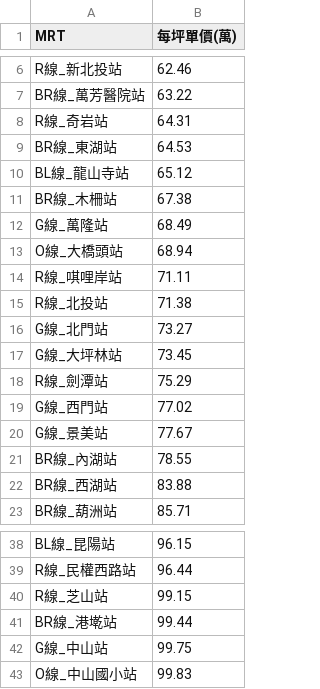
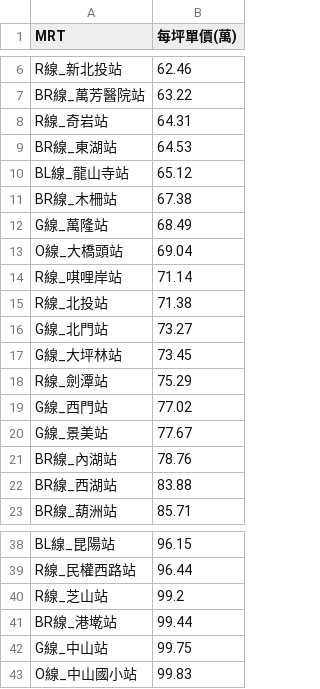
Before and after one commit to SSP6258/house_app, a CSV file: house_data/database/MRT_ave.csv, drawn as a sheet; only a part is shown, gaps mark what is left out.

```diff
--- a/house_data/database/MRT_ave.csv
+++ b/house_data/database/MRT_ave.csv
@@ -12,4 +12,4 @@ BR線_木柵站,67.38
 G線_萬隆站,68.49
-O線_大橋頭站,68.94
-R線_唭哩岸站,71.11
+O線_大橋頭站,69.04
+R線_唭哩岸站,71.14
 R線_北投站,71.38
@@ -20,3 +20,3 @@ G線_西門站,77.02
 G線_景美站,77.67
-BR線_內湖站,78.55
+BR線_內湖站,78.76
 BR線_西湖站,83.88
@@ -39,3 +39,3 @@ BL線_昆陽站,96.15
 R線_民權西路站,96.44
-R線_芝山站,99.15
+R線_芝山站,99.2
 BR線_港墘站,99.44
```
Also changed, not shown: house_data/database/DIST_ave.csv, house_data/database/SKU_ave.csv.
